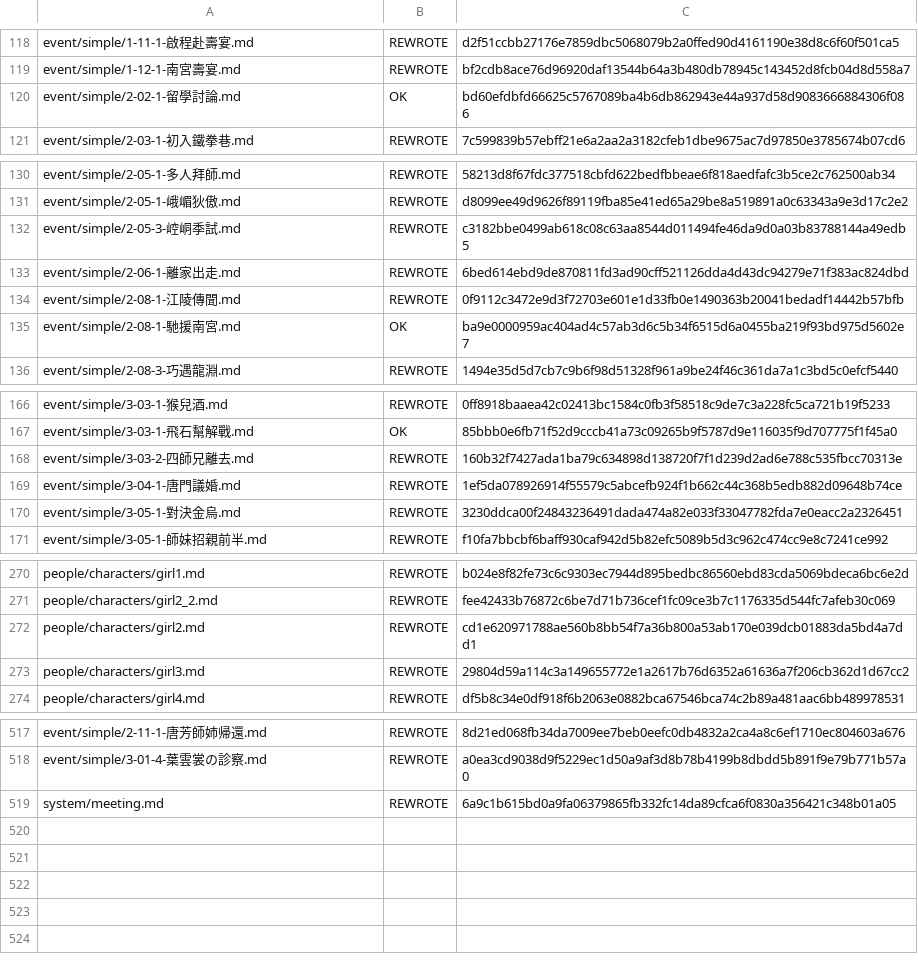
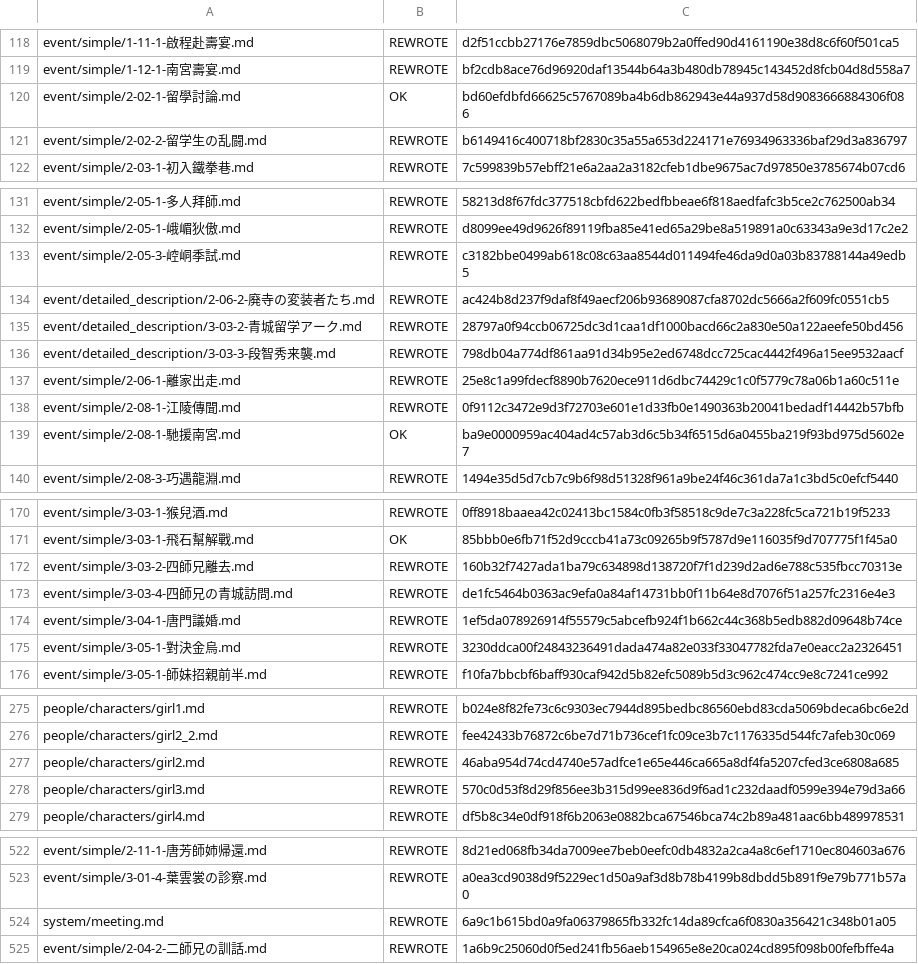
Before and after one commit to Mr-Smilin/LoM-wiki, a TSV file: tools/ja-translation-ledger.tsv, drawn as a sheet; only a part is shown, gaps mark what is left out; the diff covers the shown part only.

```diff
--- a/tools/ja-translation-ledger.tsv
+++ b/tools/ja-translation-ledger.tsv
@@ -120,2 +120,3 @@ event/simple/1-12-1-南宮壽宴.md	REWROTE	bf2cdb8ace76d96920daf13544b64a3b480d
 event/simple/2-02-1-留學討論.md	OK	bd60efdbfd66625c5767089ba4b6db862943e44a937d58d9083666884306f086
+event/simple/2-02-2-留学生の乱闘.md	REWROTE	b6149416c400718bf2830c35a55a653d224171e76934963336baf29d3a836797
 event/simple/2-03-1-初入鐵拳巷.md	REWROTE	7c599839b57ebff21e6a2aa2a3182cfeb1dbe9675ac7d97850e3785674b07cd6
@@ -132,3 +133,6 @@ event/simple/2-05-1-峨嵋狄傲.md	REWROTE	d8099ee49d9626f89119fba85e41ed65a29b
 event/simple/2-05-3-崆峒季試.md	REWROTE	c3182bbe0499ab618c08c63aa8544d011494fe46da9d0a03b83788144a49edb5
-event/simple/2-06-1-離家出走.md	REWROTE	6bed614ebd9de870811fd3ad90cff521126dda4d43dc94279e71f383ac824dbd
+event/detailed_description/2-06-2-廃寺の変装者たち.md	REWROTE	ac424b8d237f9daf8f49aecf206b93689087cfa8702dc5666a2f609fc0551cb5
+event/detailed_description/3-03-2-青城留学アーク.md	REWROTE	28797a0f94ccb06725dc3d1caa1df1000bacd66c2a830e50a122aeefe50bd456
+event/detailed_description/3-03-3-段智秀来襲.md	REWROTE	798db04a774df861aa91d34b95e2ed6748dcc725cac4442f496a15ee9532aacf
+event/simple/2-06-1-離家出走.md	REWROTE	25e8c1a99fdecf8890b7620ece911d6dbc74429c1c0f5779c78a06b1a60c511e
 event/simple/2-08-1-江陵傳聞.md	REWROTE	0f9112c3472e9d3f72703e601e1d33fb0e1490363b20041bedadf14442b57bfb
@@ -168,2 +172,3 @@ event/simple/3-03-1-飛石幫解戰.md	OK	85bbb0e6fb71f52d9cccb41a73c09265b9f578
 event/simple/3-03-2-四師兄離去.md	REWROTE	160b32f7427ada1ba79c634898d138720f7f1d239d2ad6e788c535fbcc70313e
+event/simple/3-03-4-四師兄の青城訪問.md	REWROTE	de1fc5464b0363ac9efa0a84af14731bb0f11b64e8d7076f51a257fc2316e4e3
 event/simple/3-04-1-唐門議婚.md	REWROTE	1ef5da078926914f55579c5abcefb924f1b662c44c368b5edb882d09648b74ce
@@ -271,4 +276,4 @@ people/characters/girl1.md	REWROTE	b024e8f82fe73c6c9303ec7944d895bedbc86560ebd83
 people/characters/girl2_2.md	REWROTE	fee42433b76872c6be7d71b736cef1fc09ce3b7c1176335d544fc7afeb30c069
-people/characters/girl2.md	REWROTE	cd1e620971788ae560b8bb54f7a36b800a53ab170e039dcb01883da5bd4a7dd1
-people/characters/girl3.md	REWROTE	29804d59a114c3a149655772e1a2617b76d6352a61636a7f206cb362d1d67cc2
+people/characters/girl2.md	REWROTE	46aba954d74cd4740e57adfce1e65e446ca665a8df4fa5207cfed3ce6808a685
+people/characters/girl3.md	REWROTE	570c0d53f8d29f856ee3b315d99ee836d9f6ad1c232daadf0599e394e79d3a66
 people/characters/girl4.md	REWROTE	df5b8c34e0df918f6b2063e0882bca67546bca74c2b89a481aac6bb489978531
@@ -519 +524,2 @@ event/simple/3-01-4-葉雲裳の診察.md	REWROTE	a0ea3cd9038d9f5229ec1d50a9af3d
 system/meeting.md	REWROTE	6a9c1b615bd0a9fa06379865fb332fc14da89cfca6f0830a356421c348b01a05
+event/simple/2-04-2-二師兄の訓話.md	REWROTE	1a6b9c25060d0f5ed241fb56aeb154965e8e20ca024cd895f098b00fefbffe4a
```
Also changed, not shown: 4 edited cells elsewhere in this file, 14 other files.
